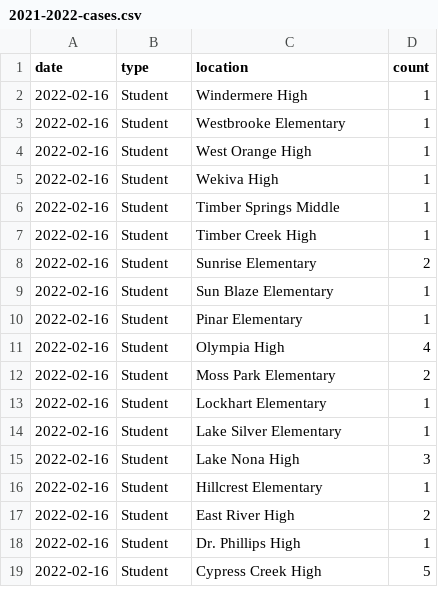
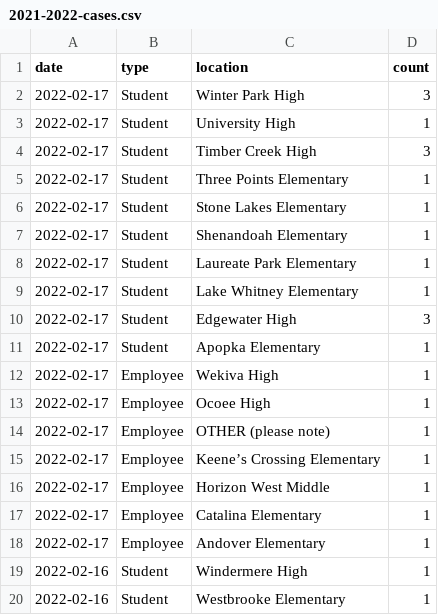
Before and after one commit to leggt/ocps-covid-csv, a CSV file: data/2021-2022-cases.csv, drawn as a sheet; only a part is shown; the shorter side is filled out with more unchanged rows.

Commit message:
Updating data

```diff
--- a/data/2021-2022-cases.csv
+++ b/data/2021-2022-cases.csv
@@ -1,2 +1,19 @@
 date,type,location,count
+2022-02-17,Student,Winter Park High,3
+2022-02-17,Student,University High,1
+2022-02-17,Student,Timber Creek High,3
+2022-02-17,Student,Three Points Elementary,1
+2022-02-17,Student,Stone Lakes Elementary,1
+2022-02-17,Student,Shenandoah Elementary,1
+2022-02-17,Student,Laureate Park Elementary,1
+2022-02-17,Student,Lake Whitney Elementary,1
+2022-02-17,Student,Edgewater High,3
+2022-02-17,Student,Apopka Elementary,1
+2022-02-17,Employee,Wekiva High,1
+2022-02-17,Employee,Ocoee High,1
+2022-02-17,Employee,OTHER (please note),1
+2022-02-17,Employee,Keene’s Crossing Elementary,1
+2022-02-17,Employee,Horizon West Middle,1
+2022-02-17,Employee,Catalina Elementary,1
+2022-02-17,Employee,Andover Elementary,1
 2022-02-16,Student,Windermere High,1
```
